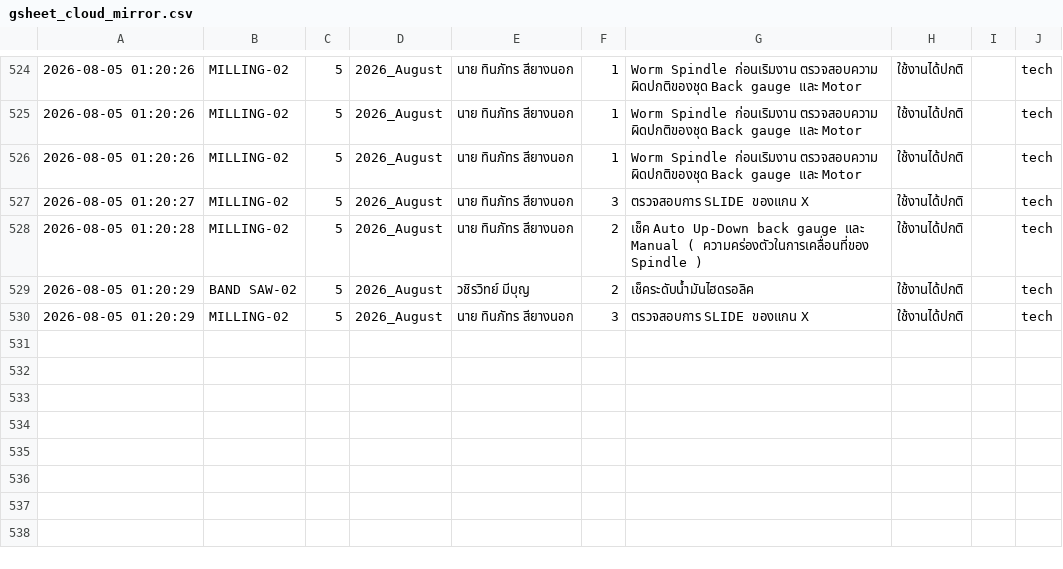
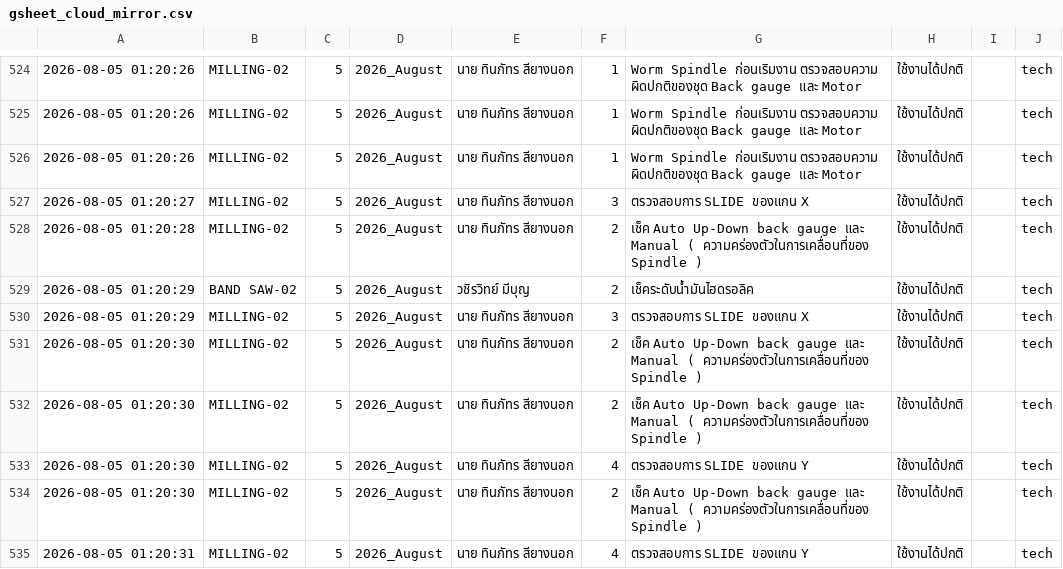
Before and after one commit to kayppc-cell/factory-maintenance-system, a CSV file: gsheet_cloud_mirror.csv, drawn as a sheet; only a part is shown, gaps mark what is left out.

Commit message:
Auto-Sync CSV for MILLING-02 Day 5

```diff
--- a/gsheet_cloud_mirror.csv
+++ b/gsheet_cloud_mirror.csv
@@ -536 +536,6 @@
 2026-08-05 01:20:29,MILLING-02,5,2026_August,นาย ทินภัทร สียางนอก,3,ตรวจสอบการ SLIDE  ของแกน X,ใช้งานได้ปกติ,,tech
+2026-08-05 01:20:30,MILLING-02,5,2026_August,นาย ทินภัทร สียางนอก,2,เช็ค Auto  Up-Down back gauge  และ Manual ( ความคร่องตัวในการเคลื่อนที่ของ Spindle ),ใช้งานได้ปกติ,,tech
+2026-08-05 01:20:30,MILLING-02,5,2026_August,นาย ทินภัทร สียางนอก,2,เช็ค Auto  Up-Down back gauge  และ Manual ( ความคร่องตัวในการเคลื่อนที่ของ Spindle ),ใช้งานได้ปกติ,,tech
+2026-08-05 01:20:30,MILLING-02,5,2026_August,นาย ทินภัทร สียางนอก,4,ตรวจสอบการ SLIDE  ของแกน Y,ใช้งานได้ปกติ,,tech
+2026-08-05 01:20:30,MILLING-02,5,2026_August,นาย ทินภัทร สียางนอก,2,เช็ค Auto  Up-Down back gauge  และ Manual ( ความคร่องตัวในการเคลื่อนที่ของ Spindle ),ใช้งานได้ปกติ,,tech
+2026-08-05 01:20:31,MILLING-02,5,2026_August,นาย ทินภัทร สียางนอก,4,ตรวจสอบการ SLIDE  ของแกน Y,ใช้งานได้ปกติ,,tech
```
